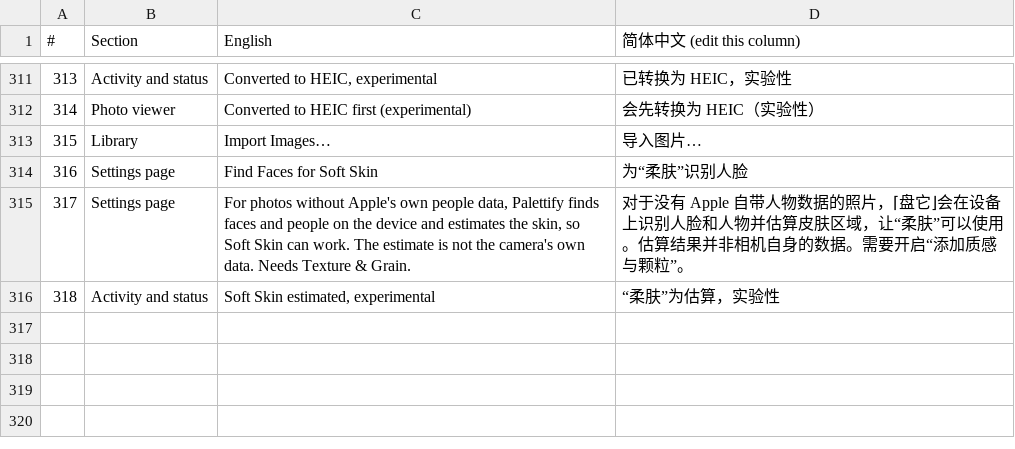
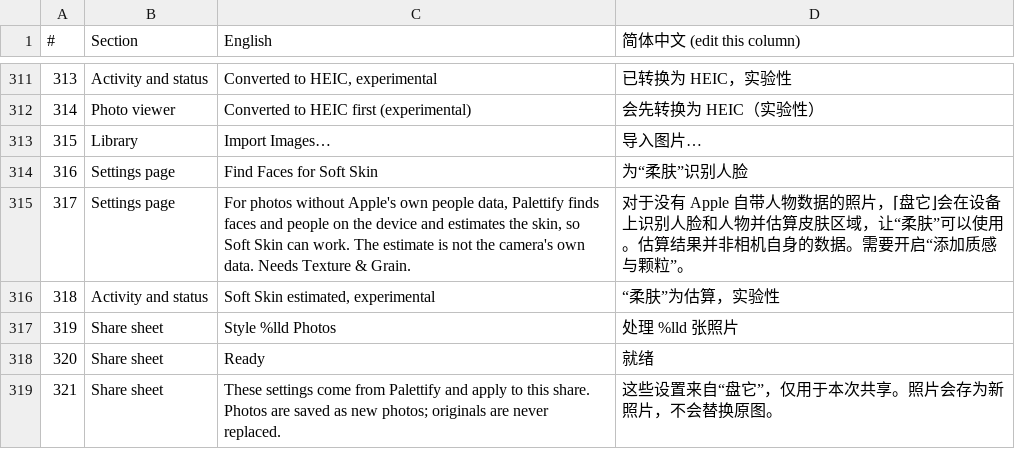
Before and after one commit to nathanatgit/Shalielie, a CSV file: swiftPort/translations.csv, drawn as a sheet; only a part is shown, gaps mark what is left out.

```diff
--- a/swiftPort/translations.csv
+++ b/swiftPort/translations.csv
@@ -316 +316,4 @@
 318,Activity and status,"Soft Skin estimated, experimental",“柔肤”为估算，实验性
+319,Share sheet,Style %lld Photos,处理 %lld 张照片
+320,Share sheet,Ready,就绪
+321,Share sheet,These settings come from Palettify and apply to this share. Photos are saved as new photos; originals are never replaced.,这些设置来自“盘它”，仅用于本次共享。照片会存为新照片，不会替换原图。
```
Also changed, not shown: 10 other files.
